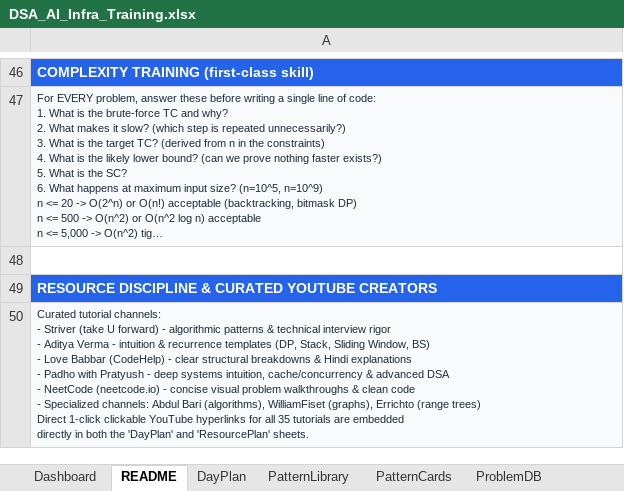
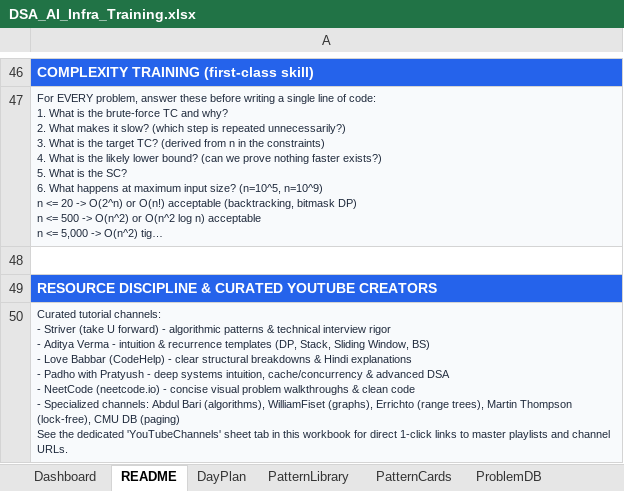
Before and after one commit to dhrv9023/map, an Excel workbook: DSA_AI_Infra_Training.xlsx, sheet README, drawn as a sheet; only a part is shown, gaps mark what is left out; long unchanged cells end in …; values as stored, in another font and other column widths than the file's, no borders; ↵ is a line break in a cell; the diff names each change by its address in the sheet, - before the commit and + after, or states it on an @@ line.

Commit message:
feat: add YouTubeChannels sheet, full widescreen utilization, mobile responsiveness & Silicon Systems matrix

```diff
--- a/DSA_AI_Infra_Training.xlsx (sheet README)
+++ b/DSA_AI_Infra_Training.xlsx (sheet README)
-A50: …Errichto (range trees) ↵ Direct 1-click clickable YouTube hyperlinks for all 35 tutorials are embedded ↵ directly in both the 'DayPlan' and 'ResourcePlan' sheets.
+A50: …Errichto (range trees), Martin Thompson (lock-free), CMU DB (paging) ↵ See the dedicated 'YouTubeChannels' sheet tab in this workbook for direct 1-click links to master playlists and channel URLs.
```
Also changed, not shown: sheet DayPlan, sheet Dashboard, sheet ProgressionCurve, sheet MockInterviews, sheet ProblemDB, other sheet tabs, dsa/DSA_AI_Infra_Training.xlsx, 19 other files.
